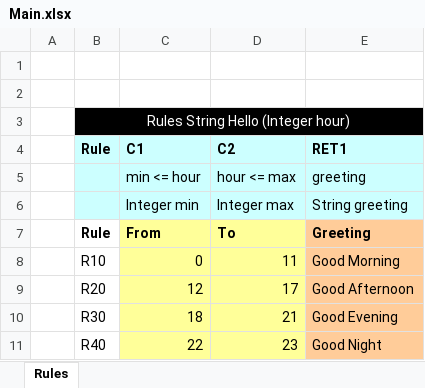
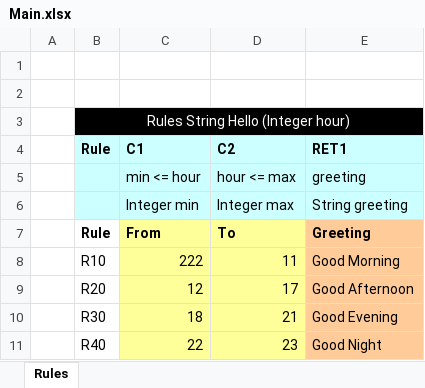
Before and after one commit to BirukEugene/testRepo, an Excel workbook: DESIGN/rules/Sample Project2/Main.xlsx, sheet Rules, drawn as a sheet; values as stored, in another font and other column widths than the file's, no borders; the diff names each change by its address in the sheet, - before the commit and + after, or states it on an @@ line.

Commit message:
Project Sample Project2 is saved. Type: SAVE.

```diff
--- a/DESIGN/rules/Sample Project2/Main.xlsx (sheet Rules)
+++ b/DESIGN/rules/Sample Project2/Main.xlsx (sheet Rules)
-C8 (C1): 0
+C8 (C1): 222
```
